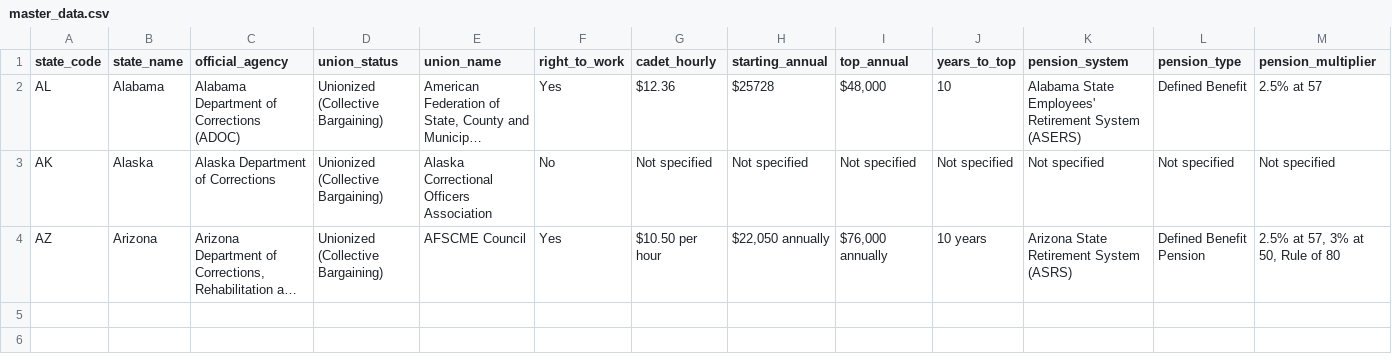
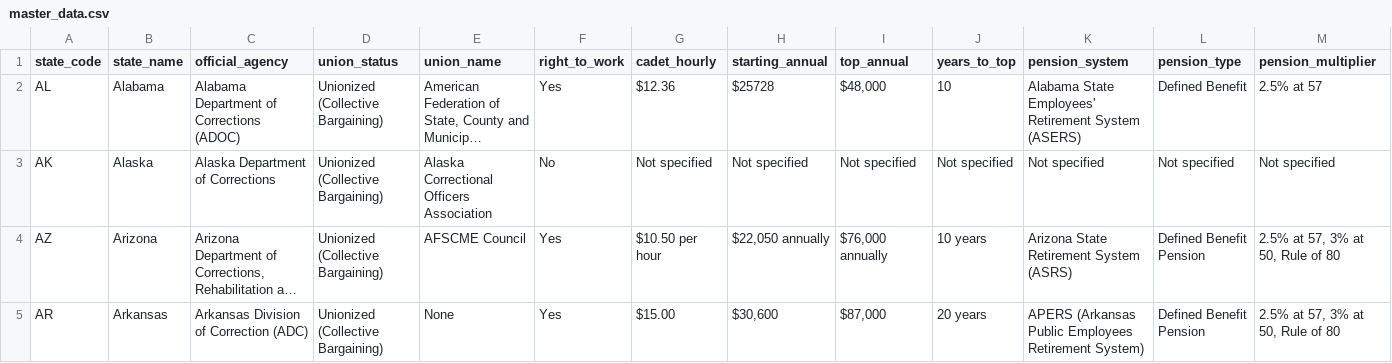
Before and after one commit to christdrivengeek/corrections-union-research, a CSV file: master_data.csv, drawn as a sheet; only a part is shown; long unchanged cells end in …; rows hold the shown columns only; the diff names each change by its address in the sheet, - before the commit and + after, or states it on an @@ line.

Commit message:
Auto-update: Add verified research for Arkansas

```diff
--- a/master_data.csv
+++ b/master_data.csv
+row 5: AR | Arkansas | Arkansas Division of Correction (ADC) | Unionized (Collective Bargaining) | None | Yes | $15.00 | $30,600 | $87,000 | 20 years | APERS (Arkansas Public Employees Retirement System) | Defined Benefit Pension | 2.5% at 57, 3% at 50, Rule of 80
```
Also changed, not shown: 3 other files.
